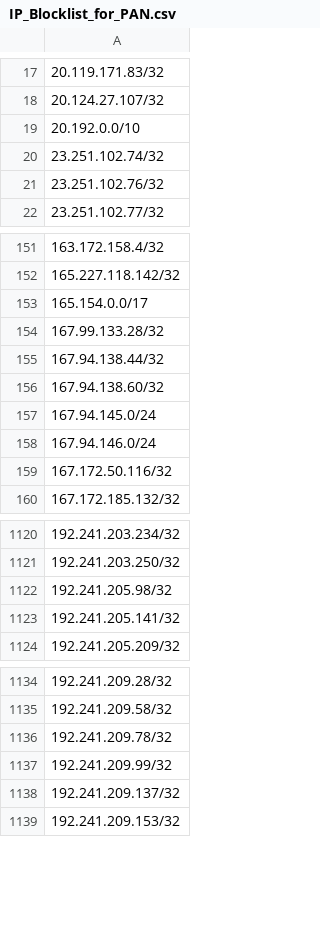
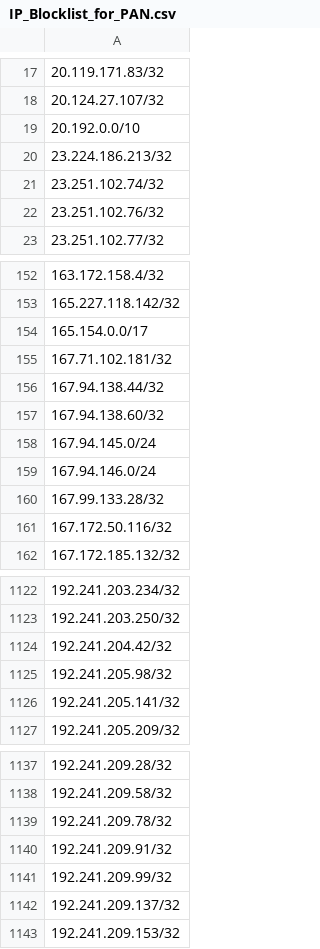
Before and after one commit to Webcor/wb_ti_repo, a CSV file: IP_Blocklist_for_PAN.csv, drawn as a sheet; only a part is shown, gaps mark what is left out; addresses are those after the commit; the diff names each change by its address in the sheet, - before the commit and + after, or states it on an @@ line.

Commit message:
Update IP_Blocklist_for_PAN.csv

```diff
--- a/IP_Blocklist_for_PAN.csv
+++ b/IP_Blocklist_for_PAN.csv
+row 20: 23.224.186.213/32
-A155: 167.99.133.28/32
+A155: 167.71.102.181/32
+row 160: 167.99.133.28/32
+row 1124: 192.241.204.42/32
+row 1140: 192.241.209.91/32
```
